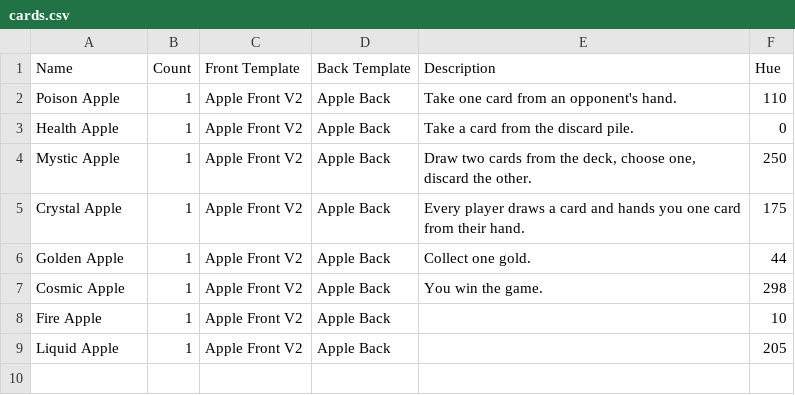
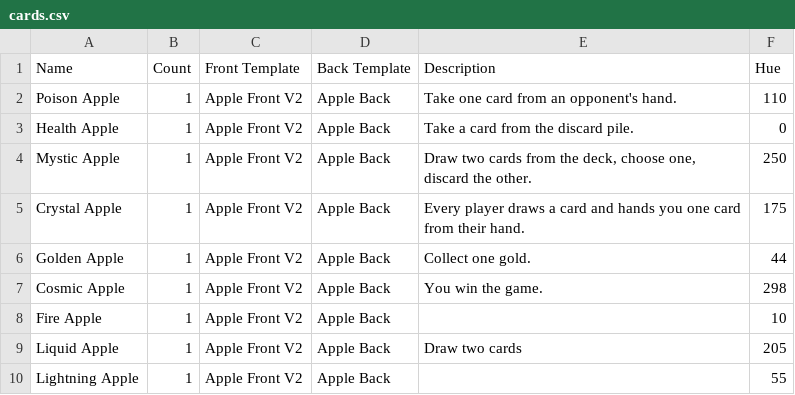
Before and after one commit to oatear/cosmic-apple-game, a CSV file: decks/cosmic-apple-deck/cards.csv, drawn as a sheet.

Commit message:
add a few more cards

```diff
--- a/decks/cosmic-apple-deck/cards.csv
+++ b/decks/cosmic-apple-deck/cards.csv
@@ -8,2 +8,3 @@ Cosmic Apple,1,Apple Front V2,Apple Back,You win the game.,298
 Fire Apple,1,Apple Front V2,Apple Back,,10
-Liquid Apple,1,Apple Front V2,Apple Back,,205
+Liquid Apple,1,Apple Front V2,Apple Back,Draw two cards,205
+Lightning Apple,1,Apple Front V2,Apple Back,,55
```
Also changed, not shown: 3 other files.
